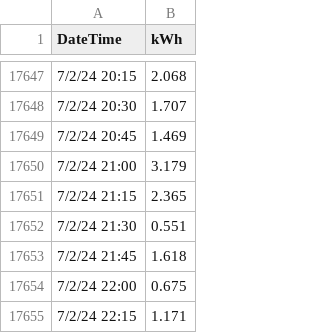
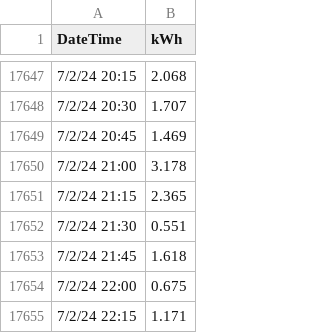
Before and after one commit to steevschmidt/NEC-220.87-Methods, a CSV file: test_data/test5_15min_1yr.csv, drawn as a sheet; only a part is shown, gaps mark what is left out; the diff covers the shown part only.

```diff
--- a/test_data/test5_15min_1yr.csv
+++ b/test_data/test5_15min_1yr.csv
@@ -17649,3 +17649,3 @@ DateTime,kWh
 7/2/24 20:45,1.469
-7/2/24 21:00,3.179
+7/2/24 21:00,3.178
 7/2/24 21:15,2.365
```
Also changed, not shown: 10 edited cells elsewhere in this file, 1 other file.
